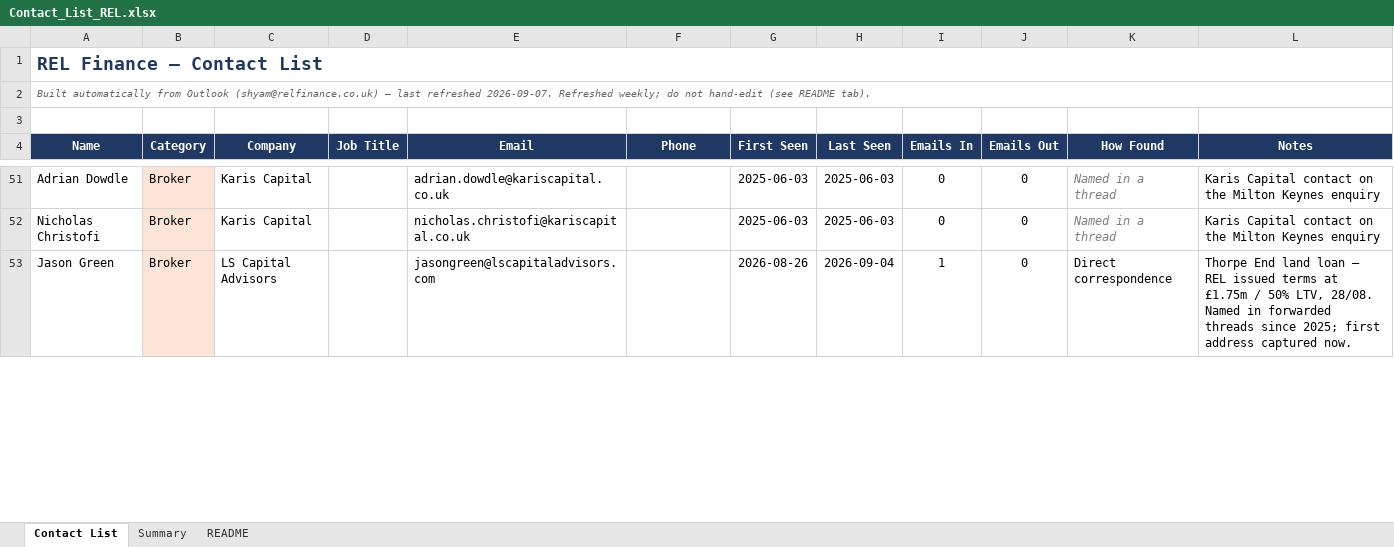
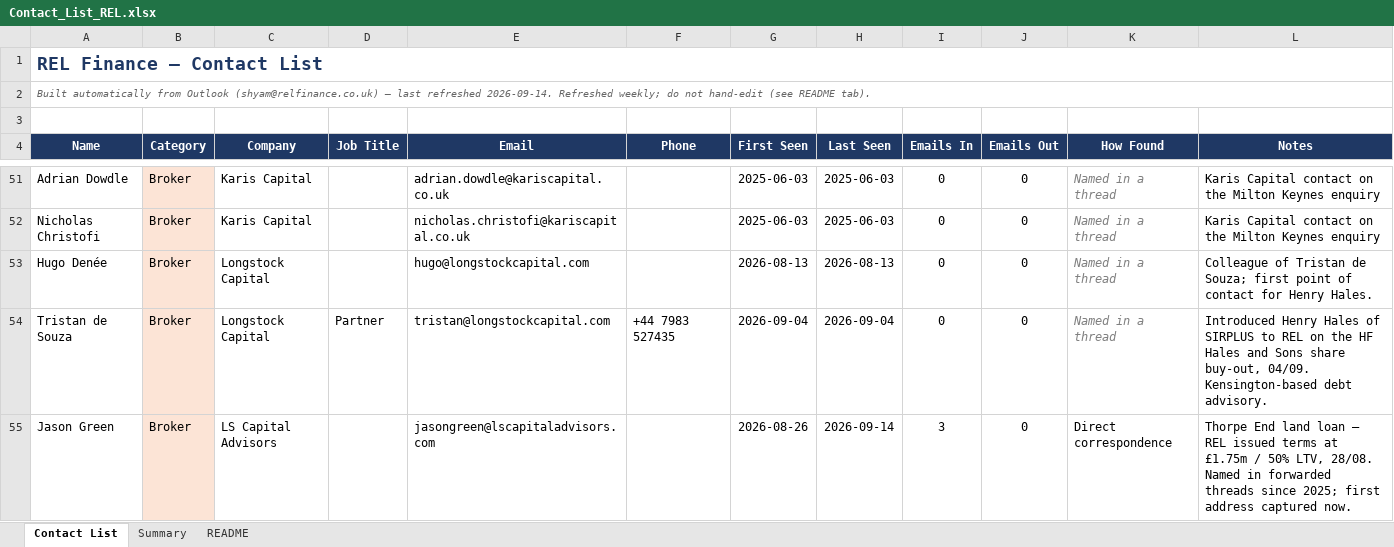
Before and after one commit to slakhani123/dealsheet, an Excel workbook: Contact_List_REL.xlsx, sheet Contact List, drawn as a sheet; only a part is shown, gaps mark what is left out; values as stored, in another font and other column widths than the file's, no borders; addresses are those after the commit; the diff covers the shown part only; the diff names each change by its address in the sheet, - before the commit and + after, or states it on an @@ line.

```diff
--- a/Contact_List_REL.xlsx (sheet Contact List)
+++ b/Contact_List_REL.xlsx (sheet Contact List)
-A2 (Name): …last refreshed 2026-09-07. Refreshed weekly;…
+A2 (Name): …last refreshed 2026-09-14. Refreshed weekly;…
+row 53: Hugo Denée | Broker | Longstock Capital |  | hugo@longstockcapital.com |  | 2026-08-13 | 2026-08-13 | 0 | 0 | Named in a thread | Colleague of Tristan de Souza; first point of contact for Henry Hales.
+row 54: Tristan de Souza | Broker | Longstock Capital | Partner | tristan@longstockcapital.com | +44 7983 527435 | 2026-09-04 | 2026-09-04 | 0 | 0 | Named in a thread | Introduced Henry Hales of SIRPLUS to REL on the HF Hales and Sons share buy-out, 04/09. Kensington-based debt advisory.
-H55 (Last Seen): 2026-09-04
+H55 (Last Seen): 2026-09-14
-I55 (Emails In): 1
+I55 (Emails In): 3
```
Also changed, not shown: 5 added rows, 40 edited cells and cell formats elsewhere in this sheet, sheet Summary, 2 other files.
